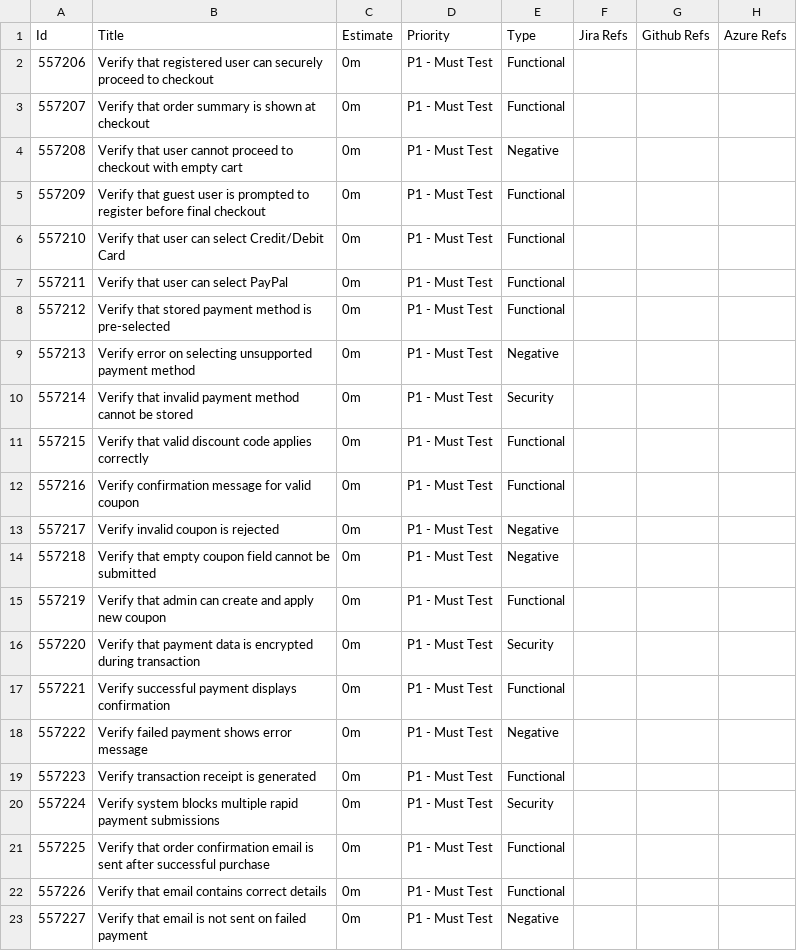
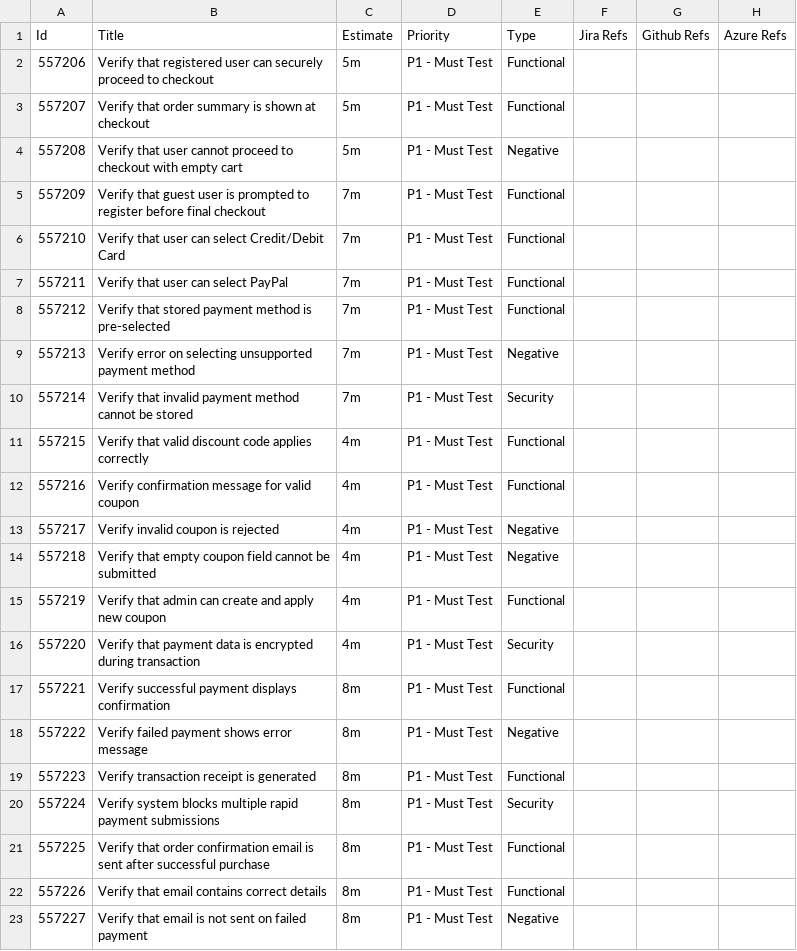
Before and after one commit to Basirat-Zahra/QA-Projects, a CSV file: Test cases/Sprint 4 Payment Processing.csv, drawn as a sheet; only a part is shown; the diff names each change by its address in the sheet, - before the commit and + after, or states it on an @@ line.

Commit message:
Update Sprint 4 Payment Processing.csv

```diff
--- a/Test cases/Sprint 4 Payment Processing.csv
+++ b/Test cases/Sprint 4 Payment Processing.csv
-C2:C4 (Estimate): 0m
+C2:C4 (Estimate): 5m
-C5:C10 (Estimate): 0m
+C5:C10 (Estimate): 7m
-C11:C16 (Estimate): 0m
+C11:C16 (Estimate): 4m
-C17:C23 (Estimate): 0m
+C17:C23 (Estimate): 8m
```
